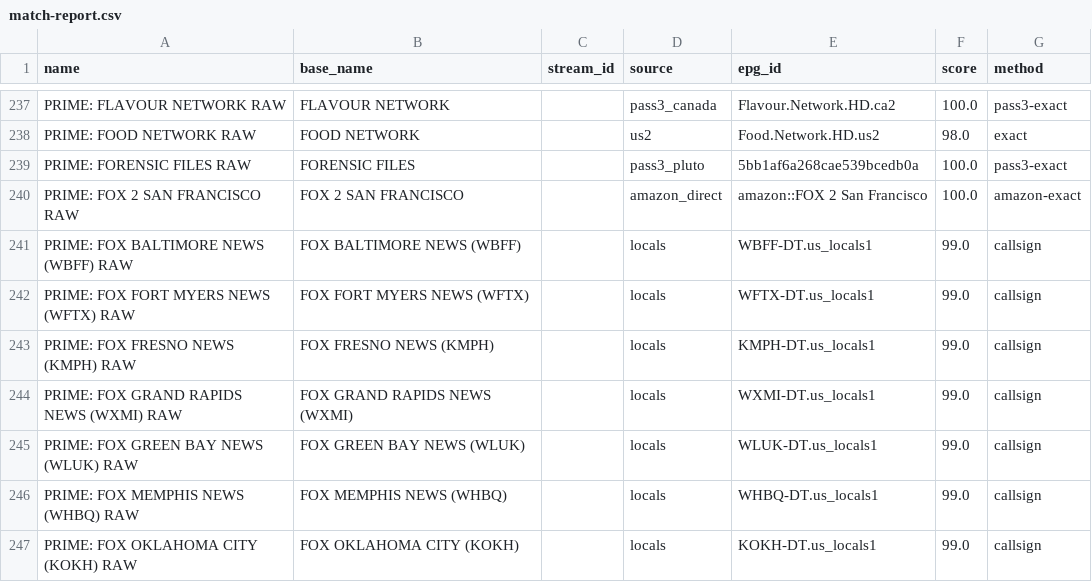
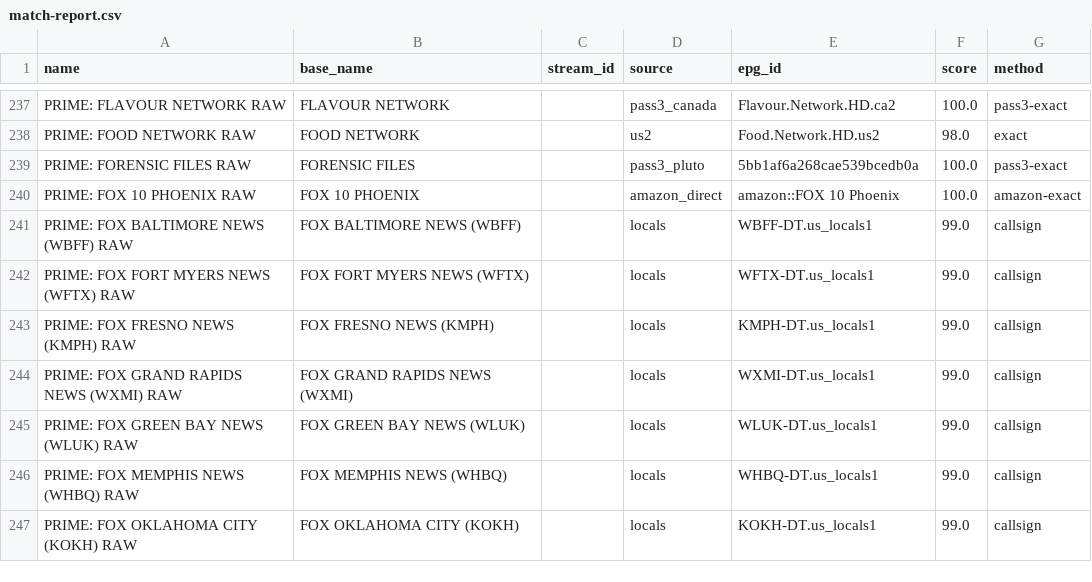
Before and after one commit to theuauchessclub/uau-backend, a CSV file: primevideo-epg/match-report.csv, drawn as a sheet; only a part is shown, gaps mark what is left out.

```diff
--- a/primevideo-epg/match-report.csv
+++ b/primevideo-epg/match-report.csv
@@ -239,3 +239,3 @@ PRIME: FOOD NETWORK RAW,FOOD NETWORK,,us2,Food.Network.HD.us2,98.0,exact
 PRIME: FORENSIC FILES RAW,FORENSIC FILES,,pass3_pluto,5bb1af6a268cae539bcedb0a,100.0,pass3-exact
-PRIME: FOX 2 SAN FRANCISCO RAW,FOX 2 SAN FRANCISCO,,amazon_direct,amazon::FOX 2 San Francisco,100.0,amazon-exact
+PRIME: FOX 10 PHOENIX RAW,FOX 10 PHOENIX,,amazon_direct,amazon::FOX 10 Phoenix,100.0,amazon-exact
 PRIME: FOX BALTIMORE NEWS (WBFF) RAW,FOX BALTIMORE NEWS (WBFF),,locals,WBFF-DT.us_locals1,99.0,callsign
```
Also changed, not shown: primevideo-epg/unmatched.csv, 8 other files.
